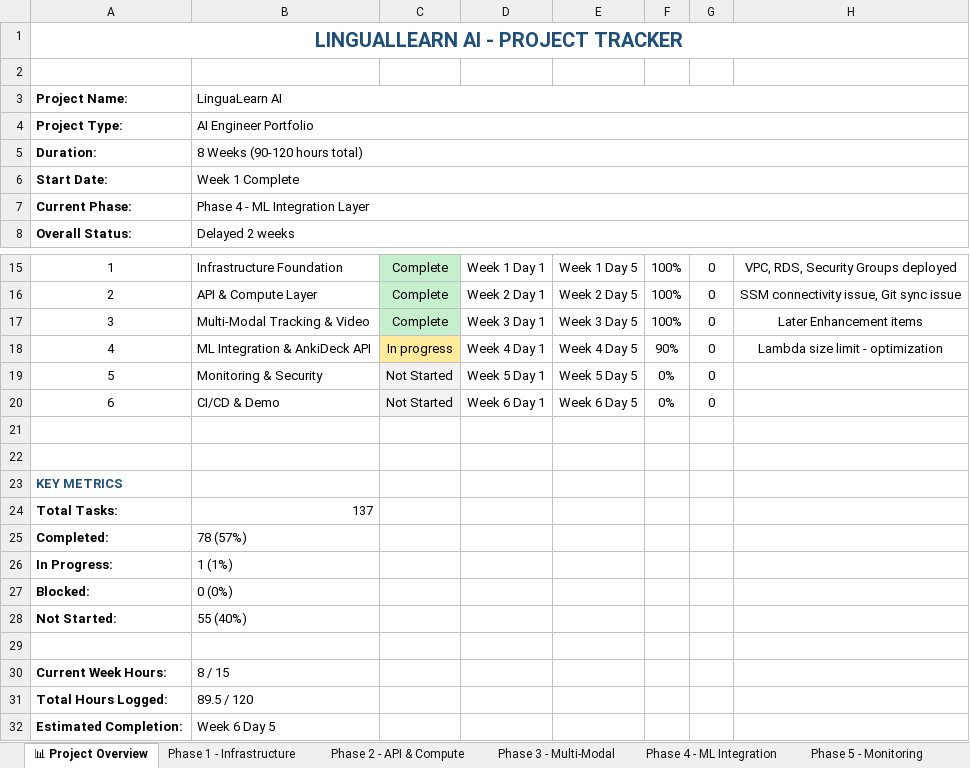
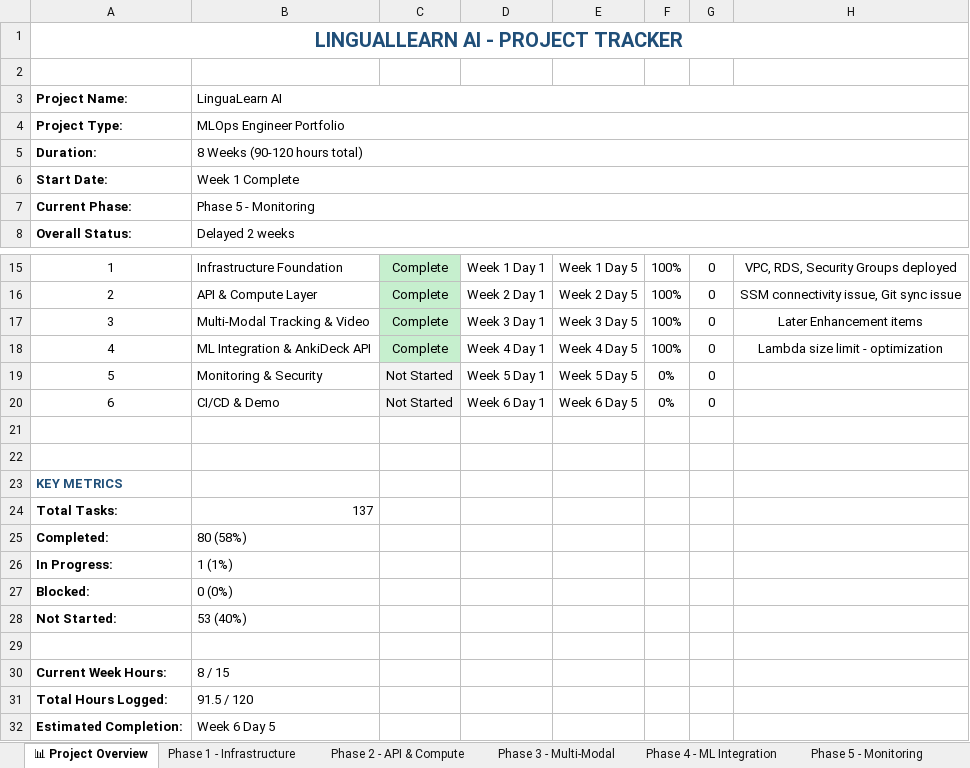
Before and after one commit to Anicia-Clayton/linguallearn-portfolio, an Excel workbook: docs/Project_Tracker.xlsx, sheet 📊 Project Overview, drawn as a sheet; only a part is shown, gaps mark what is left out; values as stored, in another font and other column widths than the file's, no borders; the diff names each change by its address in the sheet, - before the commit and + after, or states it on an @@ line.

```diff
--- a/docs/Project_Tracker.xlsx (sheet 📊 Project Overview)
+++ b/docs/Project_Tracker.xlsx (sheet 📊 Project Overview)
-B4 (LinguaLearn AI): AI Engineer Portfolio
+B4 (LinguaLearn AI): MLOps Engineer Portfolio
-B7 (LinguaLearn AI): Phase 4 - ML Integration Layer
+B7 (LinguaLearn AI): Phase 5 - Monitoring
-C18: In progress
+C18: Complete
-C18 fill: #FFEB9C
+C18 fill: #C6EFCE
-F18: 90%
+F18: 100%
-B25 (LinguaLearn AI): 78 (57%)
+B25 (LinguaLearn AI): 80 (58%)
-B28 (LinguaLearn AI): 55 (40%)
+B28 (LinguaLearn AI): 53 (40%)
-B31 (LinguaLearn AI): 89.5 / 120
+B31 (LinguaLearn AI): 91.5 / 120
```
Also changed, not shown: sheet Phase 4 - ML Integration, 1 other file.
